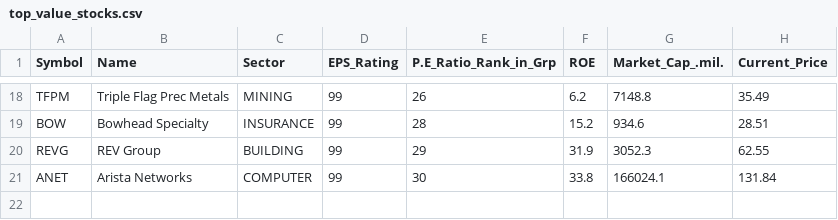
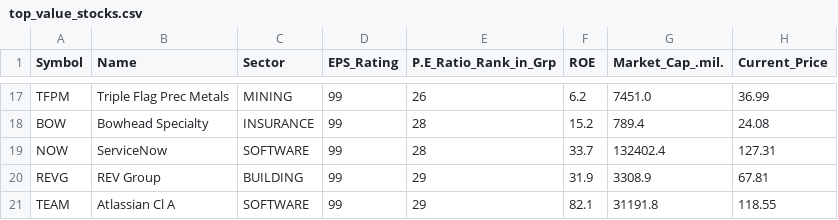
Before and after one commit to rahul-c1/universe-report, a CSV file: outputs/top_value_stocks.csv, drawn as a sheet; only a part is shown, gaps mark what is left out; the diff covers the shown part only.

```diff
--- a/outputs/top_value_stocks.csv
+++ b/outputs/top_value_stocks.csv
@@ -18,4 +17,5 @@
-"TFPM","Triple Flag Prec Metals","MINING","99","26","6.2","7148.8","35.49"
-"BOW","Bowhead Specialty","INSURANCE","99","28","15.2","934.6","28.51"
-"REVG","REV Group","BUILDING","99","29","31.9","3052.3","62.55"
-"ANET","Arista Networks","COMPUTER","99","30","33.8","166024.1","131.84"
+"TFPM","Triple Flag Prec Metals","MINING","99","26","6.2","7451.0","36.99"
+"BOW","Bowhead Specialty","INSURANCE","99","28","15.2","789.4","24.08"
+"NOW","ServiceNow","SOFTWARE","99","28","33.7","132402.4","127.31"
+"REVG","REV Group","BUILDING","99","29","31.9","3308.9","67.81"
+"TEAM","Atlassian Cl A","SOFTWARE","99","29","82.1","31191.8","118.55"
```
Also changed, not shown: 7 added rows, 8 removed rows and 16 edited cells elsewhere in this file, outputs/industry_analysis.csv, outputs/large_cap_leaders.csv, 28 other files.
